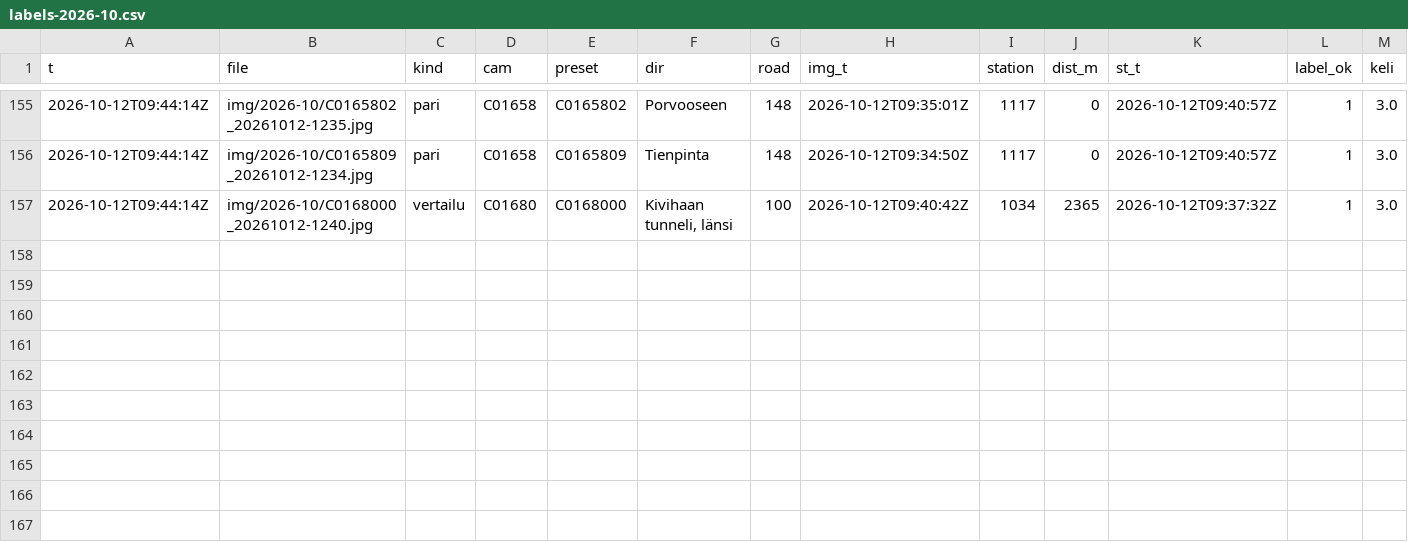
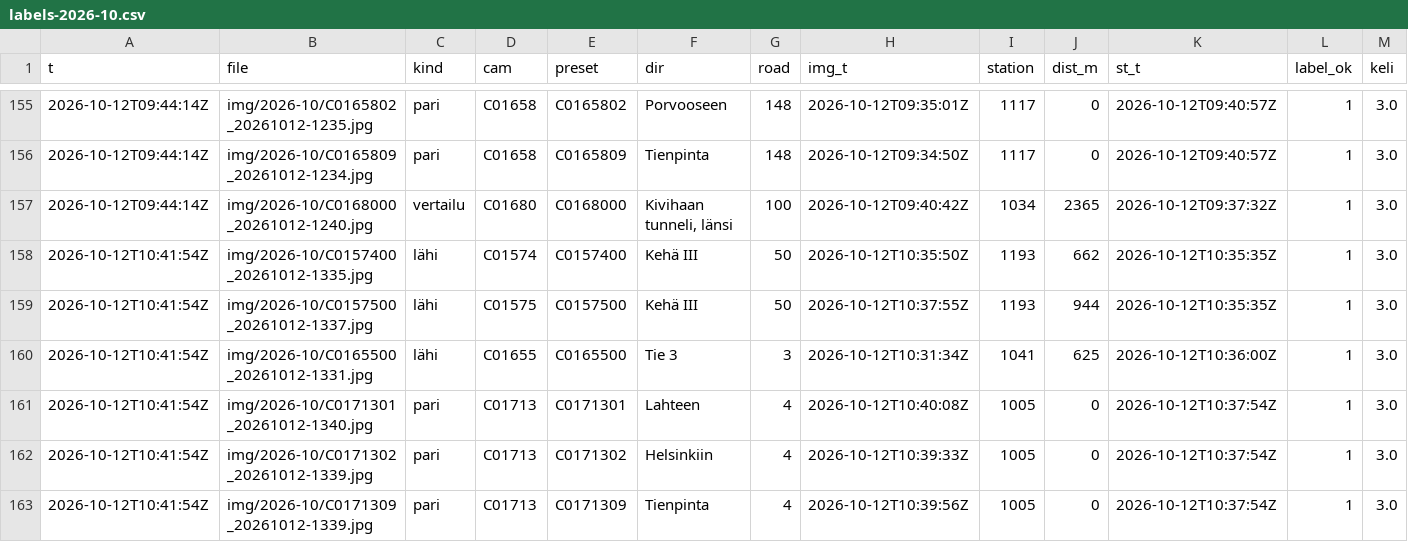
Before and after one commit to Sambbor/Vantaakeli-kuvat, a CSV file: data/labels-2026-10.csv, drawn as a sheet; only a part is shown, gaps mark what is left out; rows hold the shown columns only; the diff names each change by its address in the sheet, - before the commit and + after, or states it on an @@ line.

```diff
--- a/data/labels-2026-10.csv
+++ b/data/labels-2026-10.csv
+row 158: 2026-10-12T10:41:54Z | img/2026-10/C0157400_20261012-1335.jpg | lähi | C01574 | C0157400 | Kehä III | 50 | 2026-10-12T10:35:50Z | 1193 | 662 | 2026-10-12T10:35:35Z | 1 | 3.0
+row 159: 2026-10-12T10:41:54Z | img/2026-10/C0157500_20261012-1337.jpg | lähi | C01575 | C0157500 | Kehä III | 50 | 2026-10-12T10:37:55Z | 1193 | 944 | 2026-10-12T10:35:35Z | 1 | 3.0
+row 160: 2026-10-12T10:41:54Z | img/2026-10/C0165500_20261012-1331.jpg | lähi | C01655 | C0165500 | Tie 3 | 3 | 2026-10-12T10:31:34Z | 1041 | 625 | 2026-10-12T10:36:00Z | 1 | 3.0
+row 161: 2026-10-12T10:41:54Z | img/2026-10/C0171301_20261012-1340.jpg | pari | C01713 | C0171301 | Lahteen | 4 | 2026-10-12T10:40:08Z | 1005 | 0 | 2026-10-12T10:37:54Z | 1 | 3.0
+row 162: 2026-10-12T10:41:54Z | img/2026-10/C0171302_20261012-1339.jpg | pari | C01713 | C0171302 | Helsinkiin | 4 | 2026-10-12T10:39:33Z | 1005 | 0 | 2026-10-12T10:37:54Z | 1 | 3.0
+row 163: 2026-10-12T10:41:54Z | img/2026-10/C0171309_20261012-1339.jpg | pari | C01713 | C0171309 | Tienpinta | 4 | 2026-10-12T10:39:56Z | 1005 | 0 | 2026-10-12T10:37:54Z | 1 | 3.0
```
Also changed, not shown: 8 other files.
